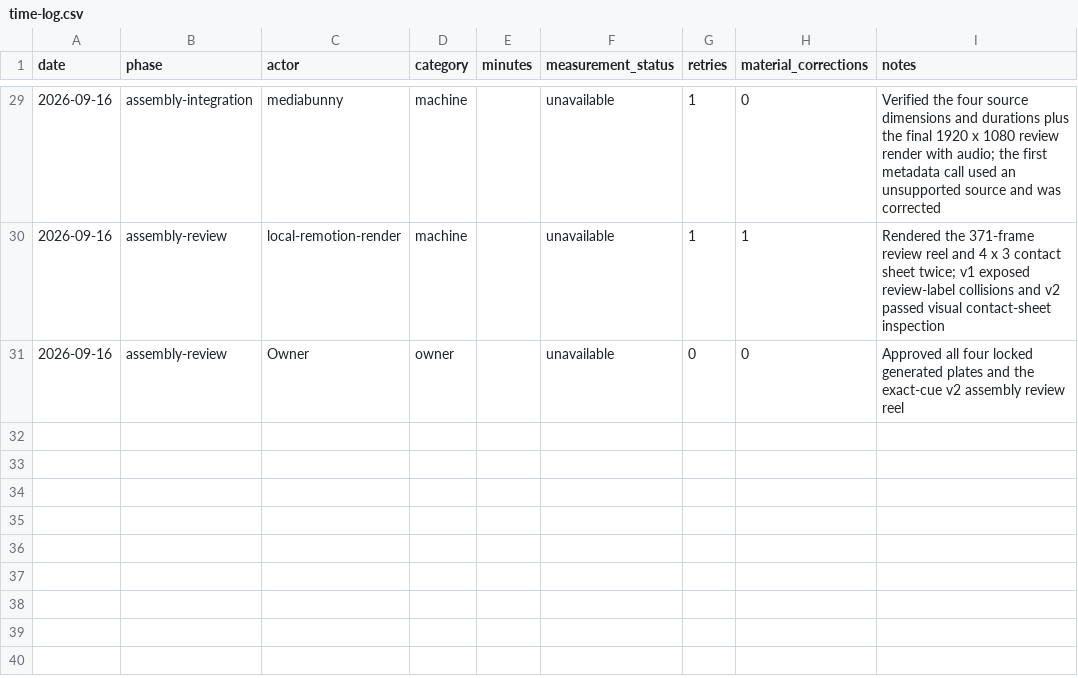
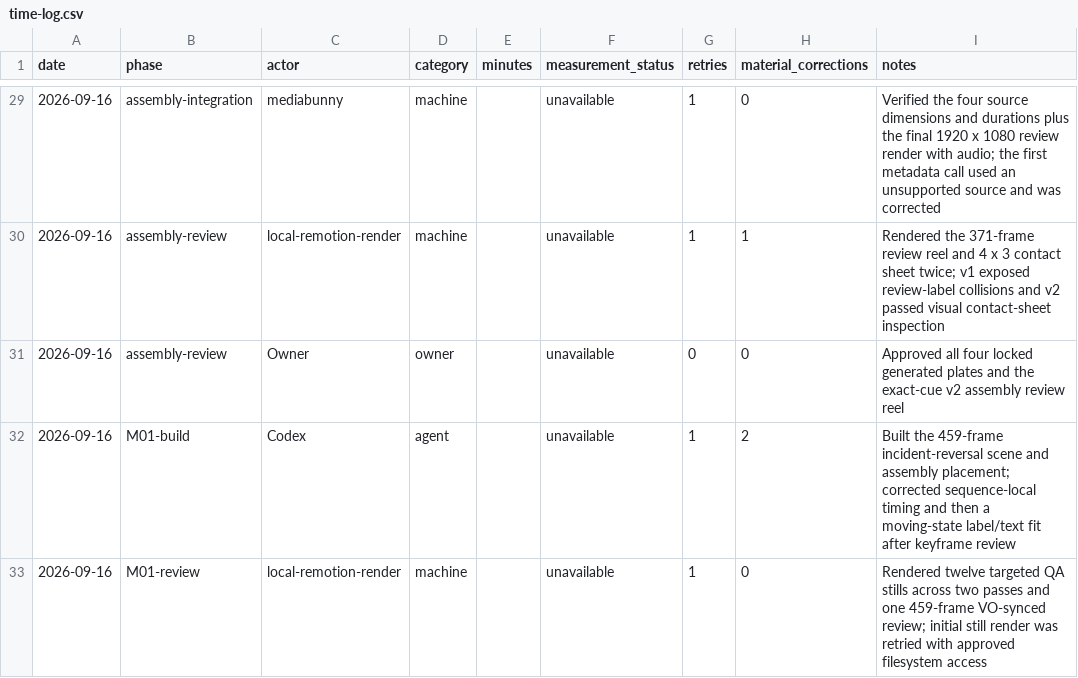
Before and after one commit to illsaid/midnight_everyman, a CSV file: work/hidden-systems-ep-02/time-log.csv, drawn as a sheet; only a part is shown, gaps mark what is left out.

Commit message:
Build Episode 02 incident reversal scene

```diff
--- a/work/hidden-systems-ep-02/time-log.csv
+++ b/work/hidden-systems-ep-02/time-log.csv
@@ -31 +31,3 @@ date,phase,actor,category,minutes,measurement_status,retries,material_correction
 2026-09-16,assembly-review,Owner,owner,,unavailable,0,0,"Approved all four locked generated plates and the exact-cue v2 assembly review reel"
+2026-09-16,M01-build,Codex,agent,,unavailable,1,2,"Built the 459-frame incident-reversal scene and assembly placement; corrected sequence-local timing and then a moving-state label/text fit after keyframe review"
+2026-09-16,M01-review,local-remotion-render,machine,,unavailable,1,0,"Rendered twelve targeted QA stills across two passes and one 459-frame VO-synced review; initial still render was retried with approved filesystem access"
```
Also changed, not shown: 5 other files.
